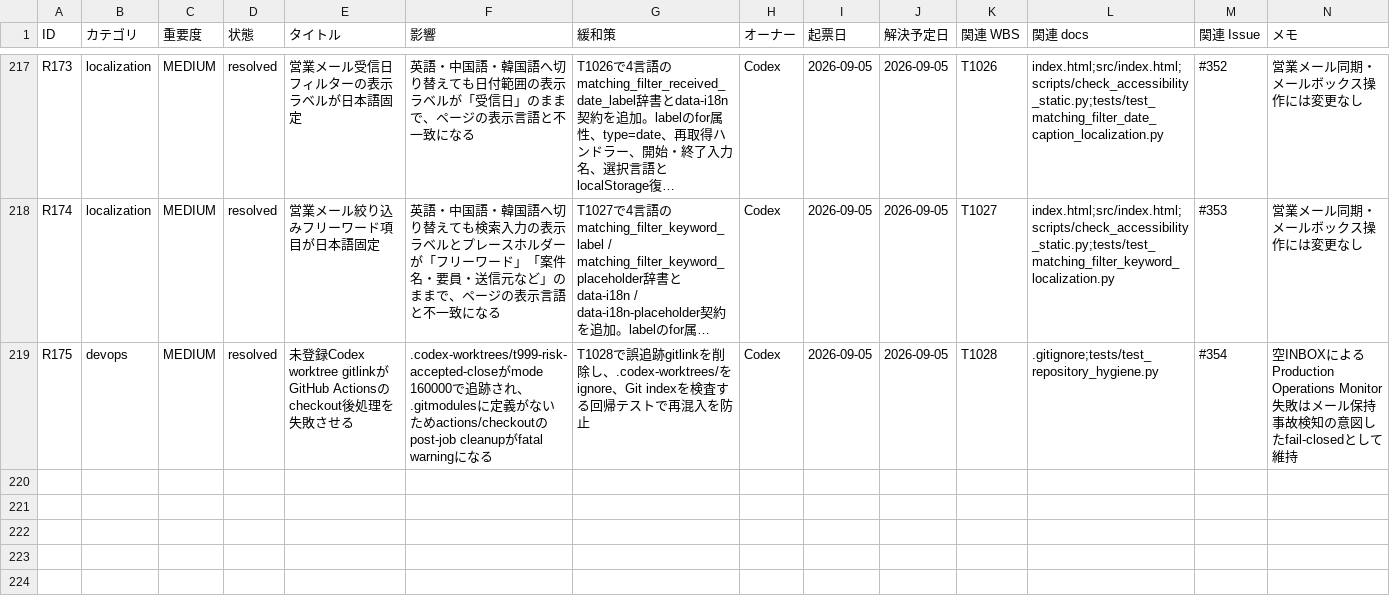
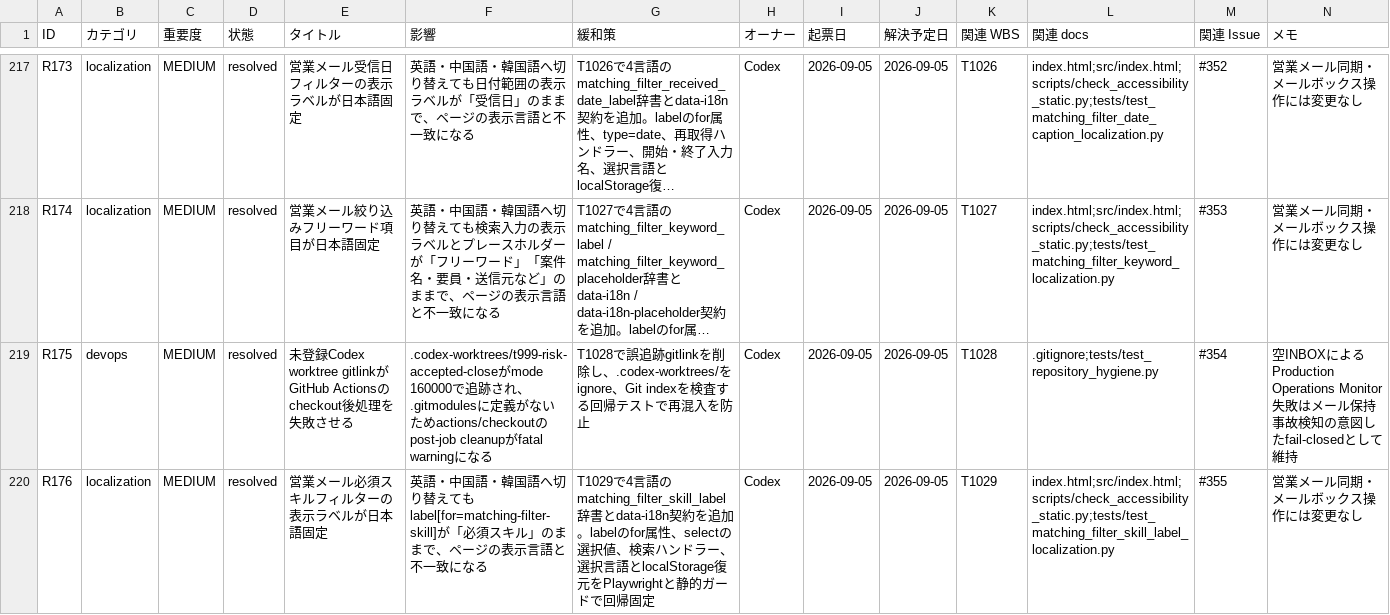
Before and after one commit to kanta13jp1/mighty-link-ai-connect, a TSV file: data/issues_tracker.tsv, drawn as a sheet; only a part is shown, gaps mark what is left out; long unchanged cells end in …; rows hold the shown columns only; the diff names each change by its address in the sheet, - before the commit and + after, or states it on an @@ line.

Commit message:
fix: localize matching skill label (#355)

```diff
--- a/data/issues_tracker.tsv
+++ b/data/issues_tracker.tsv
+row 220: R176 | localization | MEDIUM | resolved | 営業メール必須スキルフィルターの表示ラベルが日本語固定 | 英語・中国語・韓国語へ切り替えてもlabel[for=matching-filter-skill]が「必須スキル」のままで、ページの表示言語と不一致になる | T1029で4言語のmatching_filter_skill_label辞書とdata-i18n契約を追加。labelのfor属性、selectの選択値、検索ハンドラー、選択言語とlocalStorage復元をPlaywrightと静的ガードで回帰固定 | Codex | 2026-09-05 | 2026-09-05 | T1029 | index.html;src/index.html;scripts/check_accessibility_static.py;tests/test_matching_filter_skill_label_localization.py | #355 | 営業メール同期・メールボックス操作には変更なし
```
Also changed, not shown: data/WBS.tsv, data/test_results.tsv, 27 other files.
